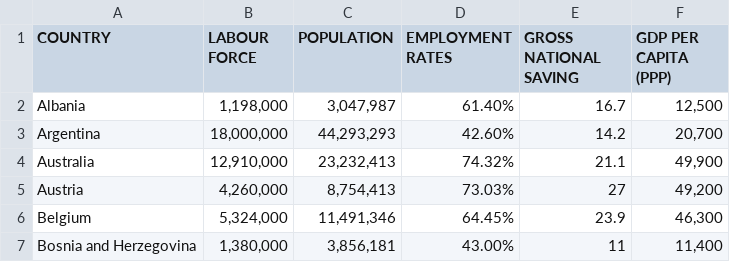
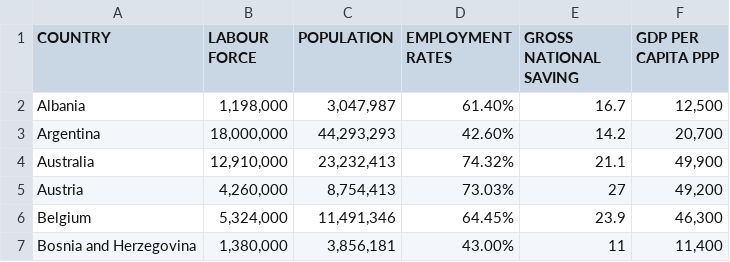
Before and after one commit to tlemenestrel/GDP_and_Employment_Rates_Prediction, a CSV file: GDP_Prediction.csv, drawn as a sheet; only a part is shown.

Commit message:
Add files via upload

```diff
--- a/GDP_Prediction.csv
+++ b/GDP_Prediction.csv
@@ -1,2 +1,2 @@
-COUNTRY,LABOUR FORCE,POPULATION,EMPLOYMENT RATES,GROSS NATIONAL SAVING,GDP PER CAPITA (PPP)
+COUNTRY,LABOUR FORCE,POPULATION,EMPLOYMENT RATES,GROSS NATIONAL SAVING,GDP PER CAPITA PPP
  Albania,"1,198,000","3,047,987",61.40%,16.7,"12,500"
```
